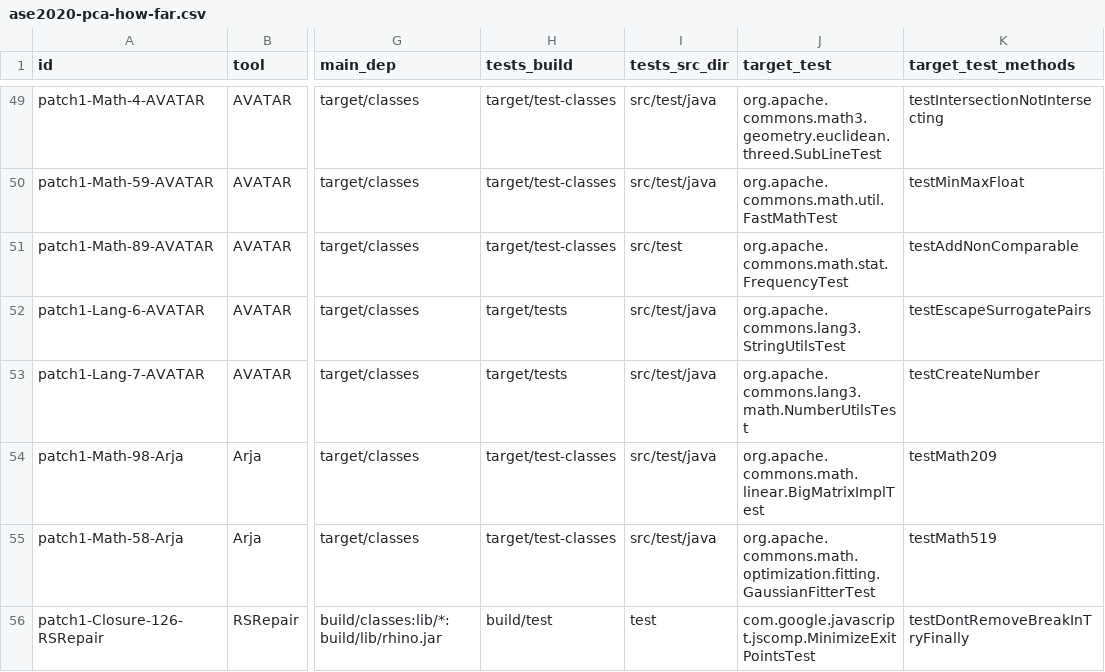
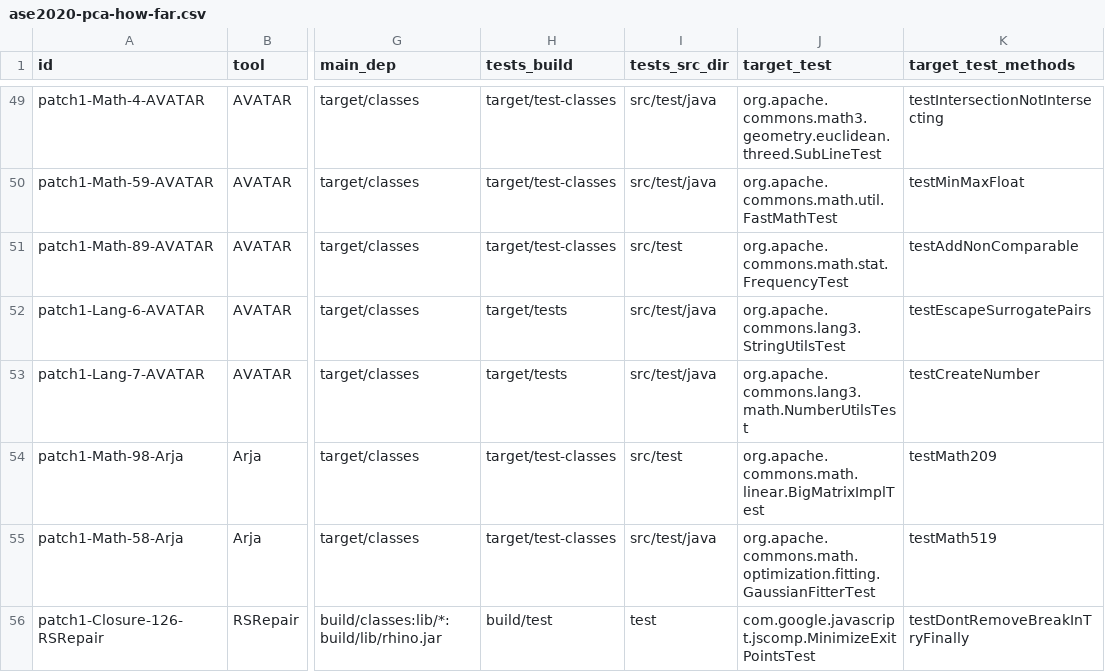
Before and after one commit to facumolina/fixcheck, a CSV file: experiments/ase2020-pca-how-far.csv, drawn as a sheet; only a part is shown, gaps mark what is left out; the diff names each change by its address in the sheet, - before the commit and + after, or states it on an @@ line.

Commit message:
fix config for patch1-Math-98-Arja

```diff
--- a/experiments/ase2020-pca-how-far.csv
+++ b/experiments/ase2020-pca-how-far.csv
-I54 (tests_src_dir): src/test/java
+I54 (tests_src_dir): src/test
```
